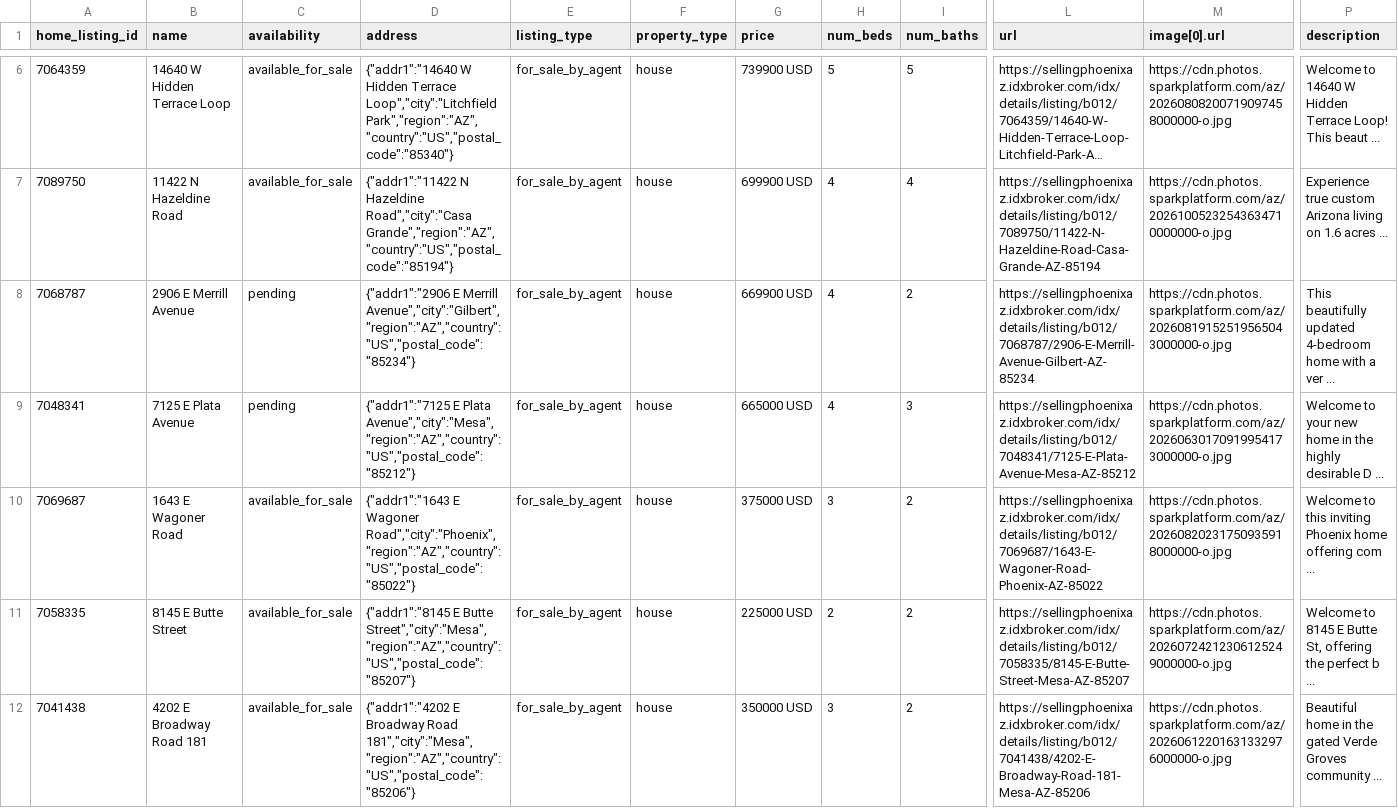
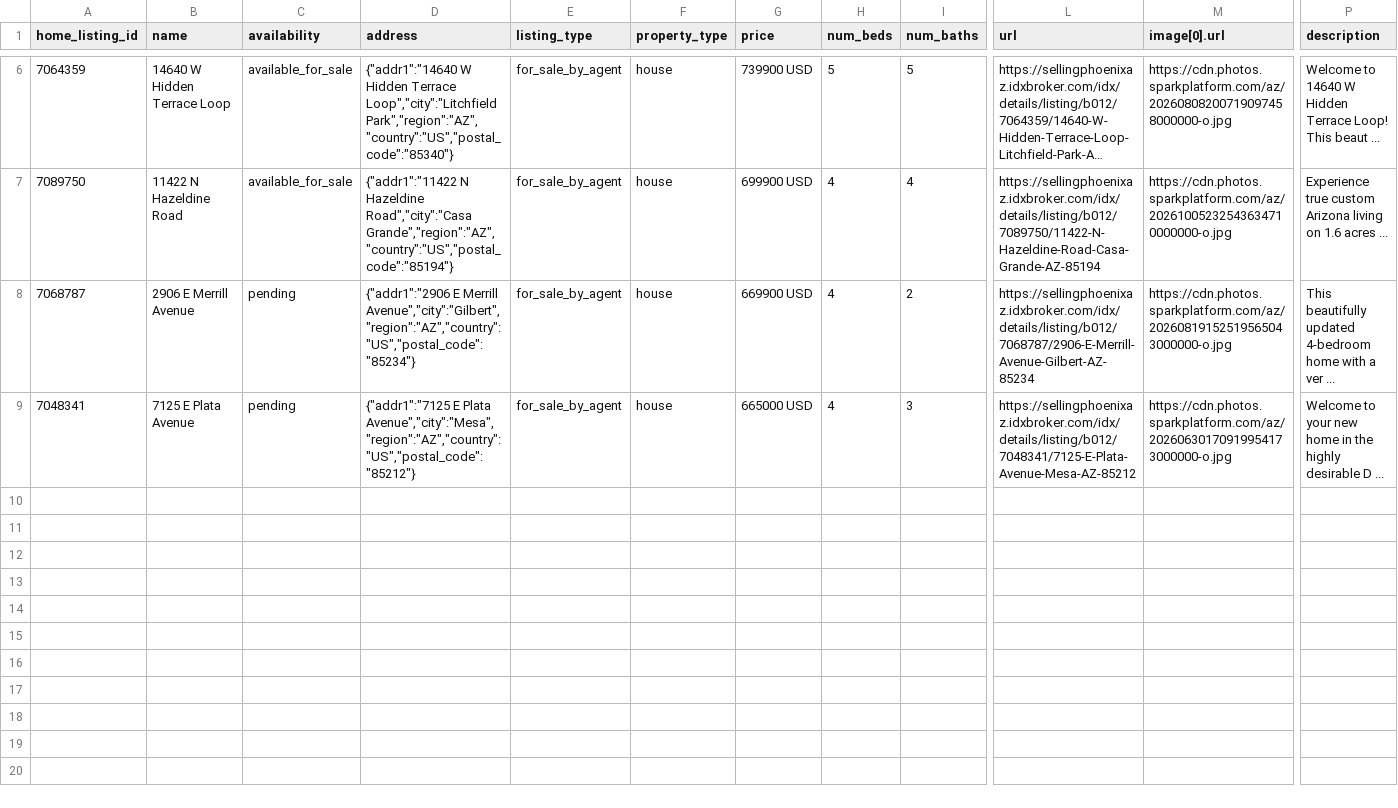
Before and after one commit to redmoon-media/listing-feeds, a CSV file: kent/meta-catalog.csv, drawn as a sheet; only a part is shown, gaps mark what is left out; long unchanged cells end in …; removed rows and columns are numbered as before the commit, all else as after; rows hold the shown columns only; the diff covers the shown part only; the diff names each change by its address in the sheet, - before the commit and + after, or states it on an @@ line.

Commit message:
feeds(kent): 2026-10-10

```diff
--- a/kent/meta-catalog.csv
+++ b/kent/meta-catalog.csv
-row 10: 7069687 | 1643 E Wagoner Road | available_for_sale | {"addr1":"1643 E Wagoner Road","city":"Phoenix","region":"AZ","country":"US","postal_code":"85022"} | for_sale_by_agent | house | 375000 USD | 3 | 2 | https://sellingphoenixaz.idxbroker.com/idx/details/listing/b012/7069687/1643-E-Wagoner-Road-Phoenix-AZ-85022 | https://cdn.photos.sparkplatform.com/az/20260820231750935918000000-o.jpg | Welcome to this inviting Phoenix home offering com ...
-row 11: 7058335 | 8145 E Butte Street | available_for_sale | {"addr1":"8145 E Butte Street","city":"Mesa","region":"AZ","country":"US","postal_code":"85207"} | for_sale_by_agent | house | 225000 USD | 2 | 2 | https://sellingphoenixaz.idxbroker.com/idx/details/listing/b012/7058335/8145-E-Butte-Street-Mesa-AZ-85207 | https://cdn.photos.sparkplatform.com/az/20260724212306125249000000-o.jpg | Welcome to 8145 E Butte St, offering the perfect b ...
-row 12: 7041438 | 4202 E Broadway Road 181 | available_for_sale | {"addr1":"4202 E Broadway Road 181","city":"Mesa","region":"AZ","country":"US","postal_code":"85206"} | for_sale_by_agent | house | 350000 USD | 3 | 2 | https://sellingphoenixaz.idxbroker.com/idx/details/listing/b012/7041438/4202-E-Broadway-Road-181-Mesa-AZ-85206 | https://cdn.photos.sparkplatform.com/az/20260612201631332976000000-o.jpg | Beautiful home in the gated Verde Groves community ...
```
Also changed, not shown: 1 added row and 4 removed rows elsewhere in this file, kent/google-feed.csv.
